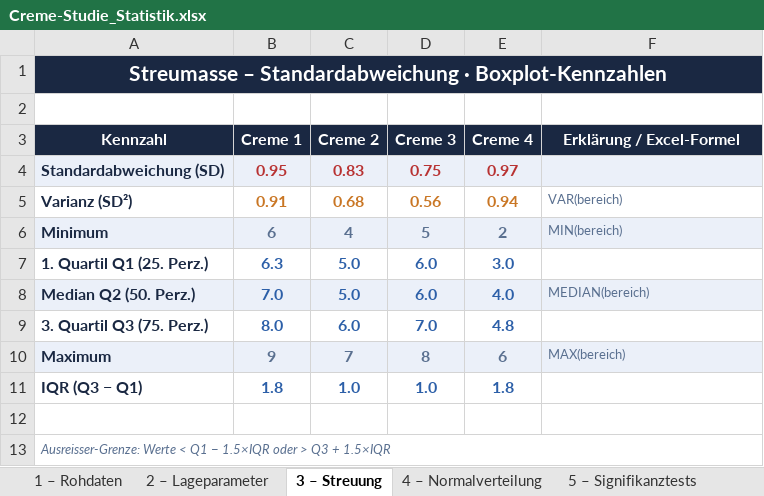
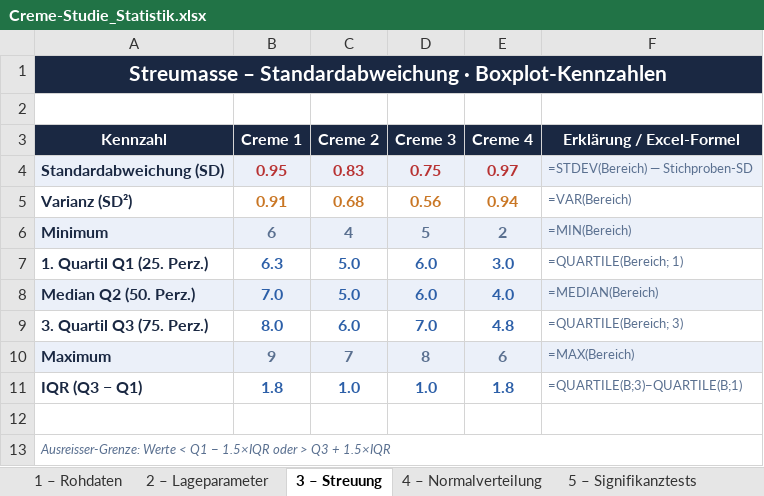
Before and after one commit to ehmseb/Statistik_Kurs_II, an Excel workbook: Creme-Studie_Statistik.xlsx, sheet 3 – Streuung, drawn as a sheet; values as stored, in another font and other column widths than the file's, no borders; formulas without a stored value are shown as written; the diff names each change by its address in the sheet, - before the commit and + after, or states it on an @@ line.

```diff
--- a/Creme-Studie_Statistik.xlsx (sheet 3 – Streuung)
+++ b/Creme-Studie_Statistik.xlsx (sheet 3 – Streuung)
-B1:F1 fill: #1A2842
+B1:F1 fill: none
-F4 (Erklärung / Excel-Formel): (empty)
+F4 (Erklärung / Excel-Formel): =STDEV(Bereich) — Stichproben-SD
-F5 (Erklärung / Excel-Formel): VAR(bereich)
+F5 (Erklärung / Excel-Formel): =VAR(Bereich)
-F6 (Erklärung / Excel-Formel): MIN(bereich)
+F6 (Erklärung / Excel-Formel): =MIN(Bereich)
-F7 (Erklärung / Excel-Formel): (empty)
+F7 (Erklärung / Excel-Formel): =QUARTILE(Bereich; 1)
-F8 (Erklärung / Excel-Formel): MEDIAN(bereich)
+F8 (Erklärung / Excel-Formel): =MEDIAN(Bereich)
-F9 (Erklärung / Excel-Formel): (empty)
+F9 (Erklärung / Excel-Formel): =QUARTILE(Bereich; 3)
-F10 (Erklärung / Excel-Formel): MAX(bereich)
+F10 (Erklärung / Excel-Formel): =MAX(Bereich)
-F11 (Erklärung / Excel-Formel): (empty)
+F11 (Erklärung / Excel-Formel): =QUARTILE(B;3)−QUARTILE(B;1)
```
Also changed, not shown: sheet 7 – Meine Daten, sheet 6 – Vertrauensintervall, sheet 5 – Signifikanztests, sheet 4 – Normalverteilung, sheet 2 – Lageparameter, sheet 1 – Rohdaten, charts or pictures, 2 other files.
